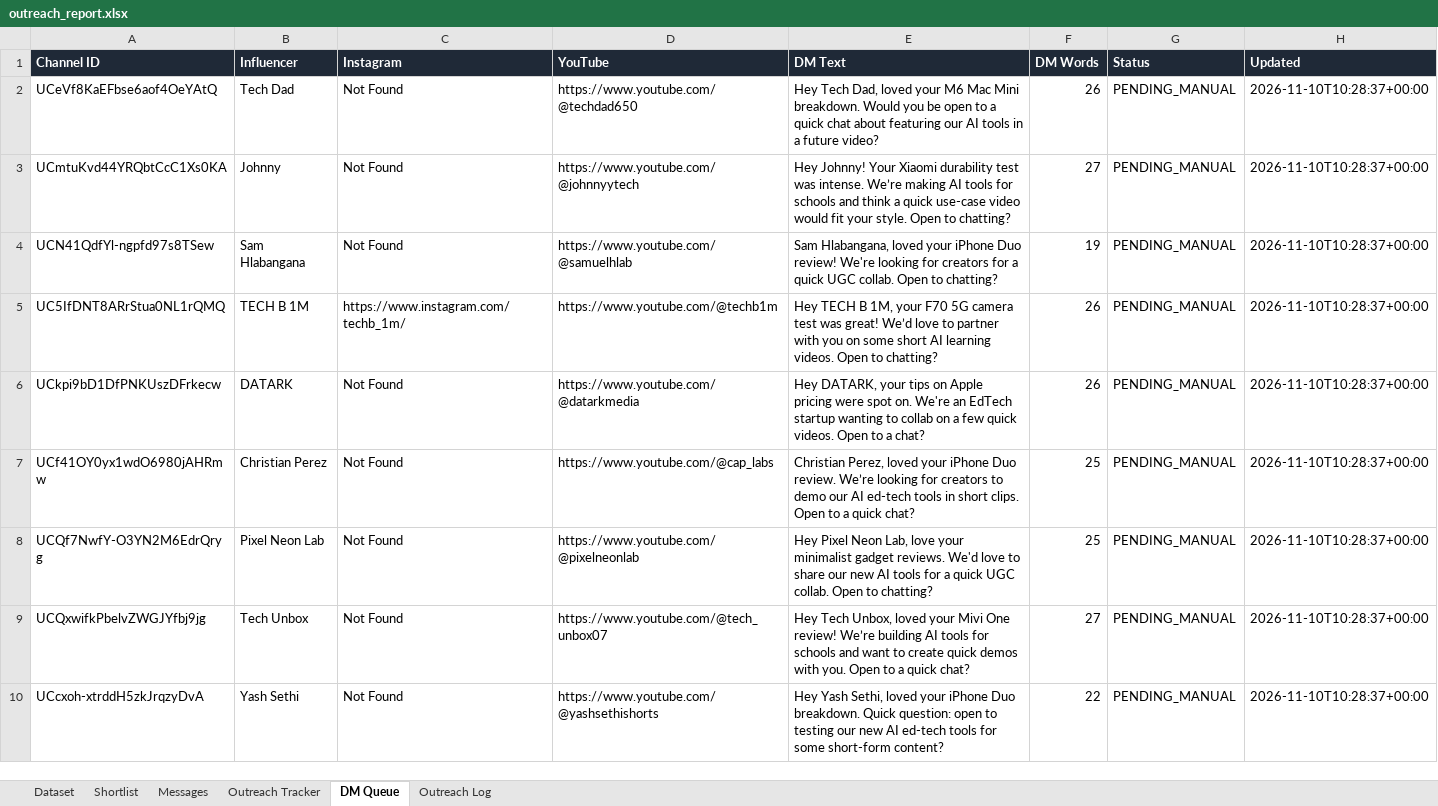
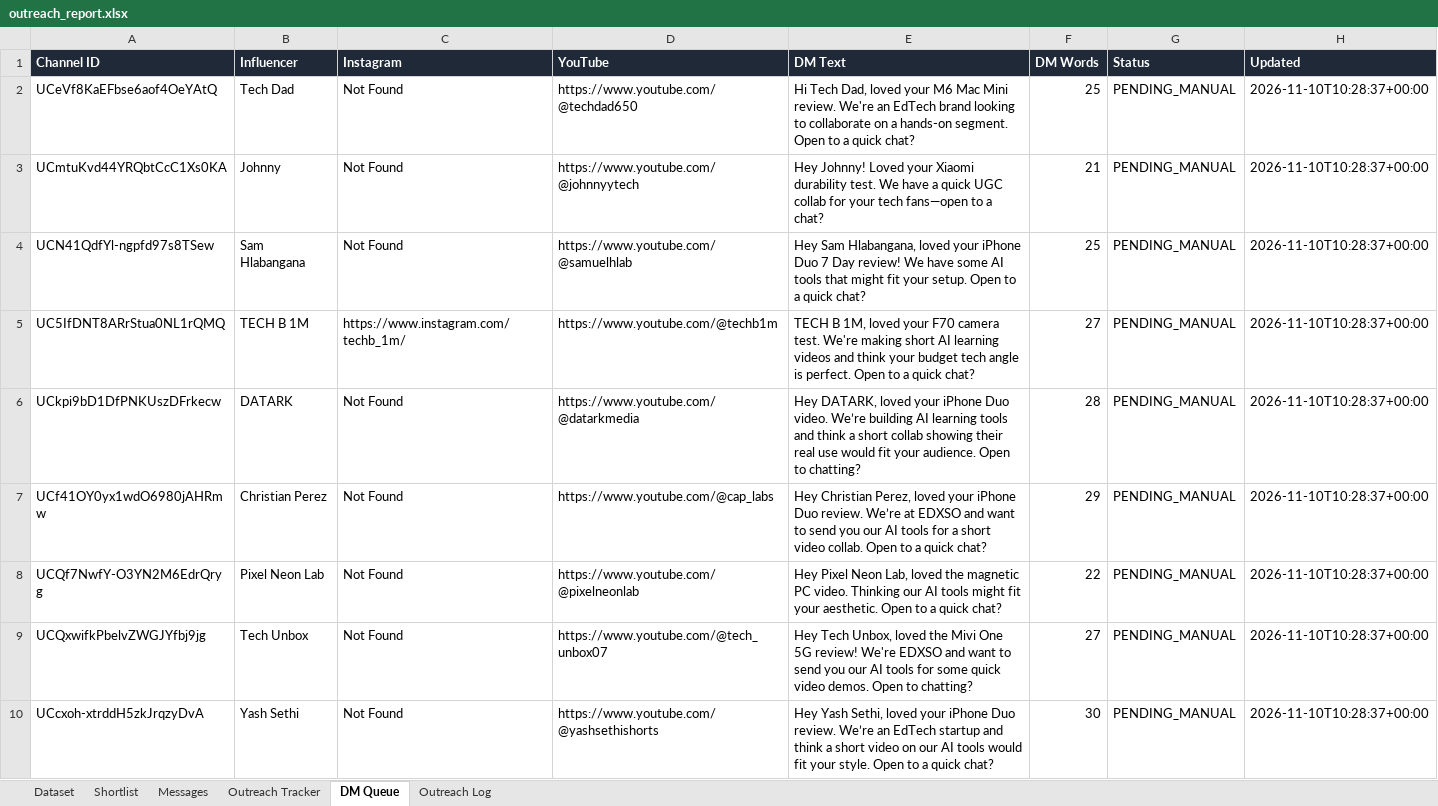
Before and after one commit to sylvesterboris/infuencer-outreach, an Excel workbook: outputs/outreach_report.xlsx, sheet DM Queue, drawn as a sheet; only a part is shown; values as stored, in another font and other column widths than the file's, no borders; the diff covers the shown part only; the diff names each change by its address in the sheet, - before the commit and + after, or states it on an @@ line.

```diff
--- a/outputs/outreach_report.xlsx (sheet DM Queue)
+++ b/outputs/outreach_report.xlsx (sheet DM Queue)
-E2 (DM Text): Hey Tech Dad, loved your M6 Mac Mini breakdown. Would you be open to a quick chat about featuring our AI tools in a future video?
+E2 (DM Text): Hi Tech Dad, loved your M6 Mac Mini review. We're an EdTech brand looking to collaborate on a hands-on segment. Open to a quick chat?
-F2 (DM Words): 26
+F2 (DM Words): 25
-E3 (DM Text): Hey Johnny! Your Xiaomi durability test was intense. We’re making AI tools for schools and think a quick use-case video would fit your style. Open to chatting?
+E3 (DM Text): Hey Johnny! Loved your Xiaomi durability test. We have a quick UGC collab for your tech fans—open to a chat?
-F3 (DM Words): 27
+F3 (DM Words): 21
-E4 (DM Text): Sam Hlabangana, loved your iPhone Duo review! We're looking for creators for a quick UGC collab. Open to chatting?
+E4 (DM Text): Hey Sam Hlabangana, loved your iPhone Duo 7 Day review! We have some AI tools that might fit your setup. Open to a quick chat?
-F4 (DM Words): 19
+F4 (DM Words): 25
-E5 (DM Text): Hey TECH B 1M, your F70 5G camera test was great! We’d love to partner with you on some short AI learning videos. Open to chatting?
+E5 (DM Text): TECH B 1M, loved your F70 camera test. We're making short AI learning videos and think your budget tech angle is perfect. Open to a quick chat?
-F5 (DM Words): 26
+F5 (DM Words): 27
-E6 (DM Text): Hey DATARK, your tips on Apple pricing were spot on. We're an EdTech startup wanting to collab on a few quick videos. Open to a chat?
+E6 (DM Text): Hey DATARK, loved your iPhone Duo video. We’re building AI learning tools and think a short collab showing their real use would fit your audience. Open to chatting?
-F6 (DM Words): 26
+F6 (DM Words): 28
-E7 (DM Text): Christian Perez, loved your iPhone Duo review. We’re looking for creators to demo our AI ed-tech tools in short clips. Open to…
+E7 (DM Text): Hey Christian Perez, loved your iPhone Duo review. We’re at EDXSO and want to send you our AI tools for a short video collab. Open to…
-F7 (DM Words): 25
+F7 (DM Words): 29
-E8 (DM Text): …Neon Lab, love your minimalist gadget reviews. We'd love to share our new AI tools for a quick UGC collab. Open to chatting?
+E8 (DM Text): …Neon Lab, loved the magnetic PC video. Thinking our AI tools might fit your aesthetic. Open to a quick chat?
-F8 (DM Words): 25
+F8 (DM Words): 22
-E9 (DM Text): …Unbox, loved your Mivi One review! We’re building AI tools for schools and want to create quick demos with you. Open to a quick chat?
+E9 (DM Text): …Unbox, loved the Mivi One 5G review! We're EDXSO and want to send you our AI tools for some quick video demos. Open to chatting?
-E10 (DM Text): …iPhone Duo breakdown. Quick question: open to testing our new AI ed-tech tools for some short-form content?
+E10 (DM Text): …iPhone Duo review. We’re an EdTech startup and think a short video on our AI tools would fit your style. Open to a quick chat?
-F10 (DM Words): 22
+F10 (DM Words): 30
```
Also changed, not shown: 29 edited cells elsewhere in this sheet, sheet Messages, 9 other files.
